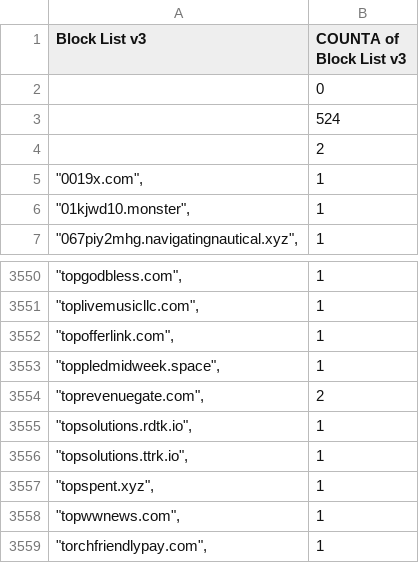
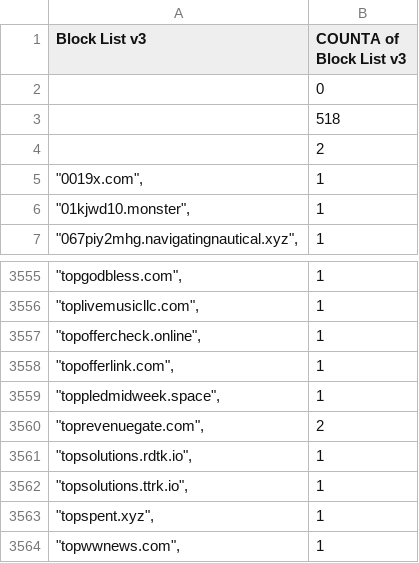
Before and after one commit to meganerasam/blocklist, a CSV file: blocklist.csv, drawn as a sheet; only a part is shown, gaps mark what is left out; the shorter side is filled out with more unchanged rows; the diff covers the shown part only.

```diff
--- a/blocklist.csv
+++ b/blocklist.csv
@@ -2,3 +2,3 @@ Block List v3,COUNTA of Block List v3
 ,0
-,524
+,518
  ,2
@@ -3551,2 +3556,3 @@ Block List v3,COUNTA of Block List v3
 """toplivemusicllc.com"",",1
+"""topoffercheck.online"",",1
 """topofferlink.com"",",1
```
Also changed, not shown: 5 added rows elsewhere in this file.
